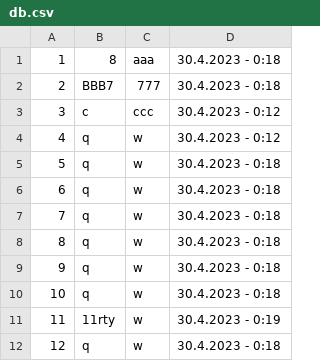
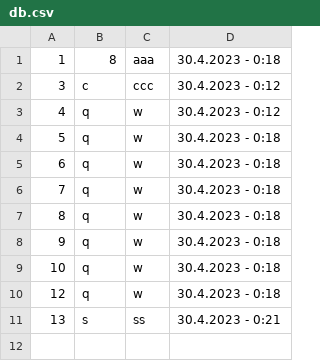
Before and after one commit to dmitry-40in/ICWbP, a CSV file: db.csv, drawn as a sheet; removed rows and columns are numbered as before the commit, all else as after; the diff names each change by its address in the sheet, - before the commit and + after, or states it on an @@ line.

```diff
--- a/db.csv
+++ b/db.csv
-row 2: 2 | BBB7 | 777 | 30.4.2023 - 0:18
-row 11: 11 | 11rty | w | 30.4.2023 - 0:19
+row 11: 13 | s | ss | 30.4.2023 - 0:21
```
Also changed, not shown: 1 other file.
